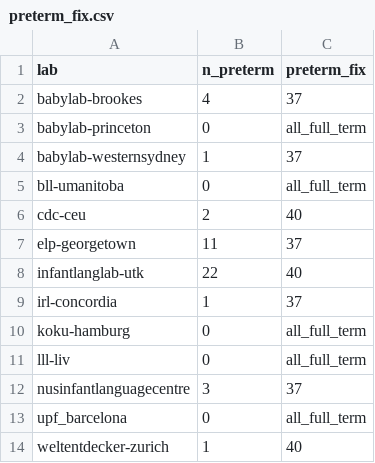
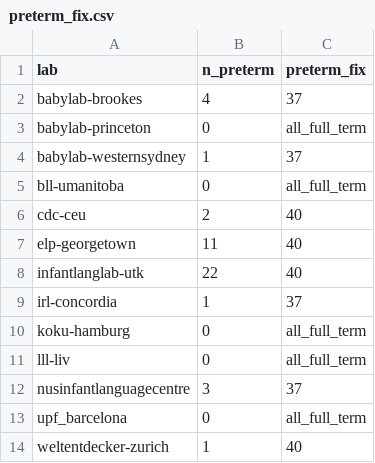
Before and after one commit to kristabh/gaze-following-analysis, a CSV file: metadata/preterm_fix.csv, drawn as a sheet.

```diff
--- a/metadata/preterm_fix.csv
+++ b/metadata/preterm_fix.csv
@@ -6,3 +6,3 @@ bll-umanitoba,0,all_full_term
 cdc-ceu,2,40
-elp-georgetown,11,37
+elp-georgetown,11,40
 infantlanglab-utk,22,40
```
Also changed, not shown: metadata/unconfirmed_unmatched_participants.csv, 5 other files.
